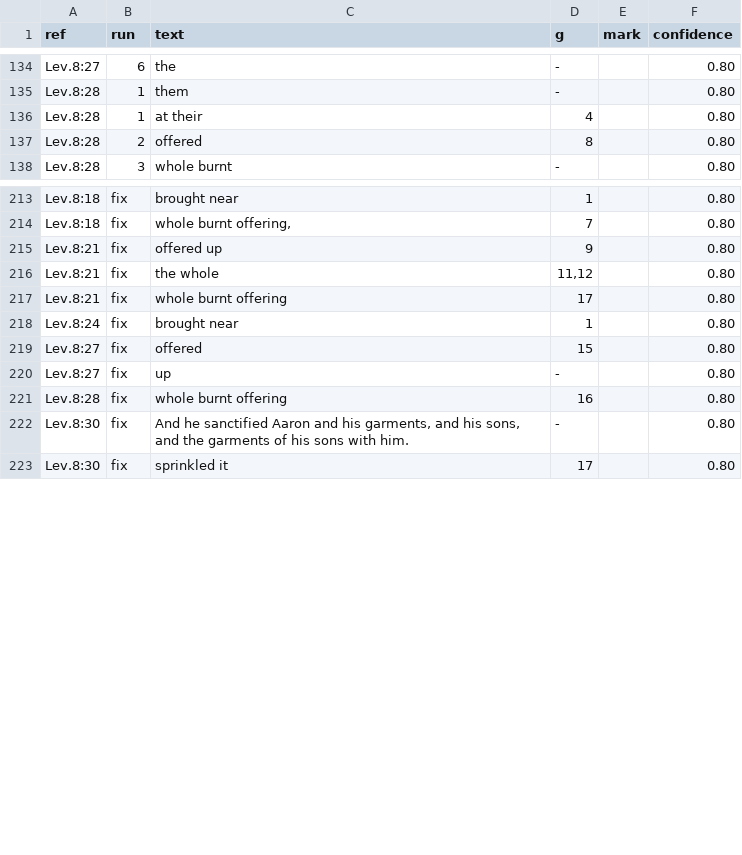
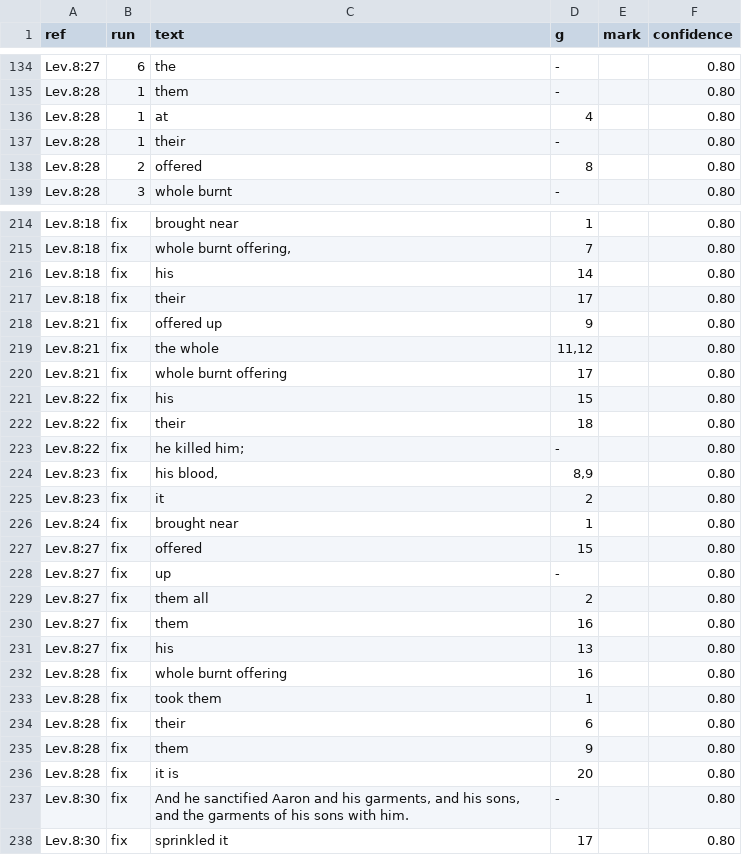
Before and after one commit to Jonathan-A-White/lampas, a TSV file: data/lxx/align/lev-08.tsv, drawn as a sheet; only a part is shown, gaps mark what is left out.

Commit message:
Pair the pronouns of the moved verses of Leviticus 6 and 8 with their own Greek words

```diff
--- a/data/lxx/align/lev-08.tsv
+++ b/data/lxx/align/lev-08.tsv
@@ -135,3 +135,4 @@ Lev.8:27	6	the	-		0.80
 Lev.8:28	1	them	-		0.80
-Lev.8:28	1	at their	4		0.80
+Lev.8:28	1	at	4		0.80
+Lev.8:28	1	their	-		0.80
 Lev.8:28	2	offered	8		0.80
@@ -214,2 +215,4 @@ Lev.8:18	fix	brought near	1		0.80
 Lev.8:18	fix	whole burnt offering,	7		0.80
+Lev.8:18	fix	his	14		0.80
+Lev.8:18	fix	their	17		0.80
 Lev.8:21	fix	offered up	9		0.80
@@ -217,2 +220,7 @@ Lev.8:21	fix	the whole	11,12		0.80
 Lev.8:21	fix	whole burnt offering	17		0.80
+Lev.8:22	fix	his	15		0.80
+Lev.8:22	fix	their	18		0.80
+Lev.8:22	fix	he killed him;	-		0.80
+Lev.8:23	fix	his blood,	8,9		0.80
+Lev.8:23	fix	it	2		0.80
 Lev.8:24	fix	brought near	1		0.80
@@ -220,3 +228,10 @@ Lev.8:27	fix	offered	15		0.80
 Lev.8:27	fix	up	-		0.80
+Lev.8:27	fix	them all	2		0.80
+Lev.8:27	fix	them	16		0.80
+Lev.8:27	fix	his	13		0.80
 Lev.8:28	fix	whole burnt offering	16		0.80
+Lev.8:28	fix	took them	1		0.80
+Lev.8:28	fix	their	6		0.80
+Lev.8:28	fix	them	9		0.80
+Lev.8:28	fix	it is	20		0.80
 Lev.8:30	fix	And he sanctified Aaron and his garments, and his sons, and the garments of his sons with him.	-		0.80
```
Also changed, not shown: data/lxx/align/lev-06.tsv, 2 other files.
